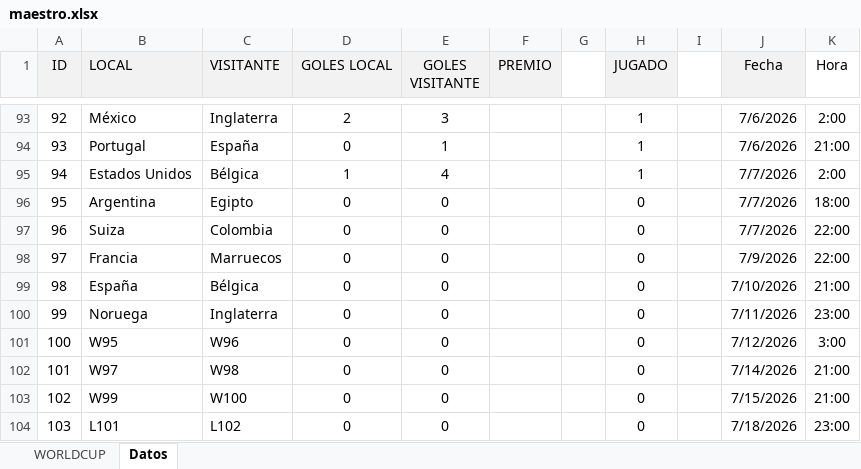
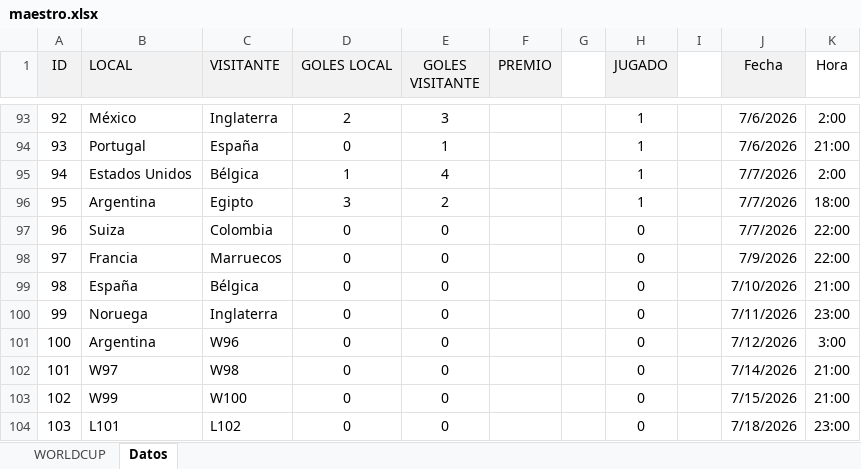
Before and after one commit to agay7/porra_mundial, an Excel workbook: data/maestro.xlsx, sheet Datos, drawn as a sheet; only a part is shown, gaps mark what is left out; values as stored, in another font and other column widths than the file's, no borders; the diff names each change by its address in the sheet, - before the commit and + after, or states it on an @@ line.

```diff
--- a/data/maestro.xlsx (sheet Datos)
+++ b/data/maestro.xlsx (sheet Datos)
-D96 (GOLES LOCAL): 0
+D96 (GOLES LOCAL): 3
-E96 (GOLES VISITANTE): 0
+E96 (GOLES VISITANTE): 2
-H96 (JUGADO): 0
+H96 (JUGADO): 1
-B101 (LOCAL): W95
+B101 (LOCAL): Argentina
```
Also changed, not shown: sheet WORLDCUP, hidden cells, clasificacion.xlsx, 2 other files.
